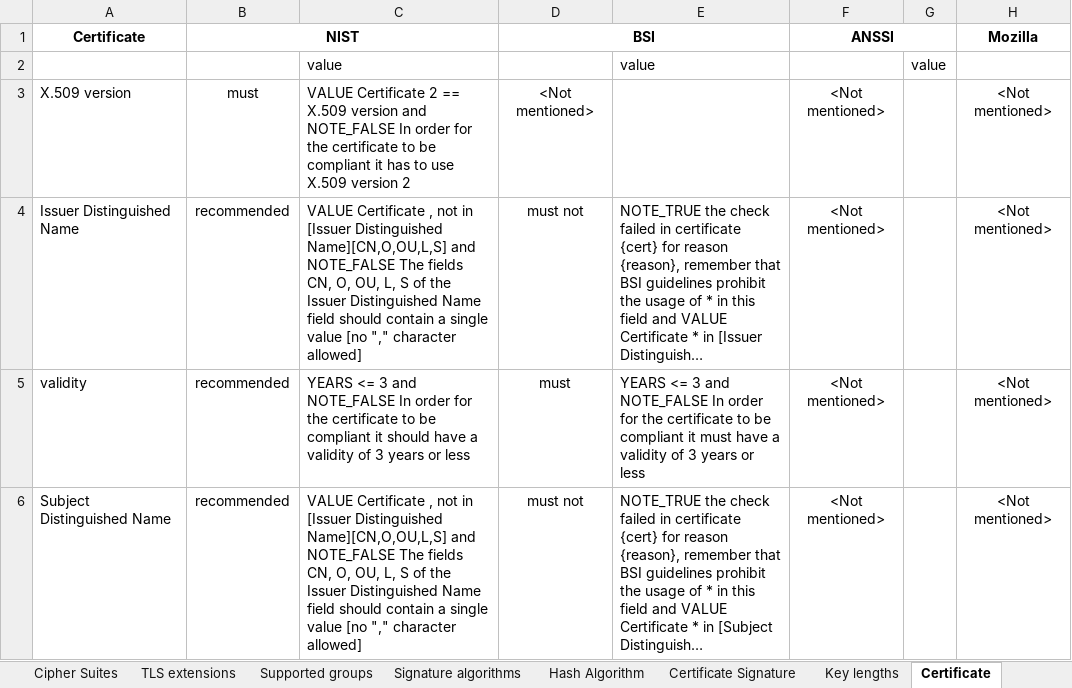
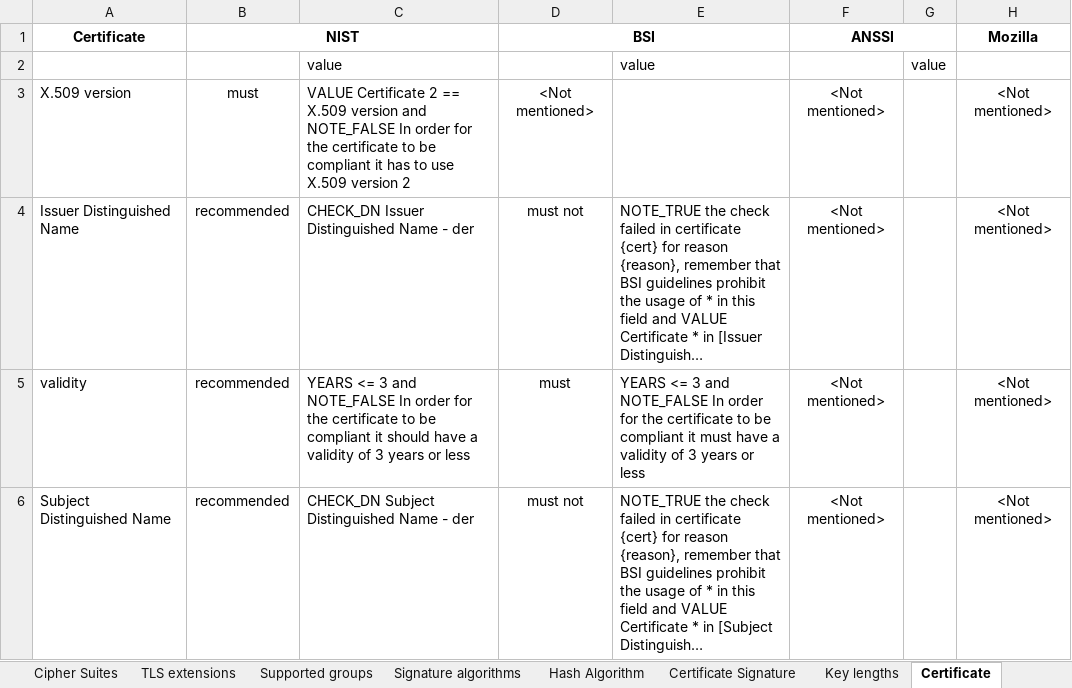
Before and after one commit to stfbk/tlsassistant, an Excel workbook: DatabaseFiller/guidelines.xlsx, sheet Certificate, drawn as a sheet; long unchanged cells end in …; values as stored, in another font and other column widths than the file's, no borders; charts and pictures and conditional formats not drawn; the diff names each change by its address in the sheet, - before the commit and + after, or states it on an @@ line.

Commit message:
Improved mitigations for Certificates and added new function to check DN validity according to NIST

```diff
--- a/DatabaseFiller/guidelines.xlsx (sheet Certificate)
+++ b/DatabaseFiller/guidelines.xlsx (sheet Certificate)
-C4: VALUE Certificate , not in [Issuer Distinguished Name][CN,O,OU,L,S] and NOTE_FALSE The fields CN, O, OU, L, S of the Issuer Distinguished Name field should contain a single value [no "," character allowed]
+C4: CHECK_DN Issuer Distinguished Name - der
-C6: VALUE Certificate , not in [Issuer Distinguished Name][CN,O,OU,L,S] and NOTE_FALSE The fields CN, O, OU, L, S of the Issuer Distinguished Name field should contain a single value [no "," character allowed]
+C6: CHECK_DN Subject Distinguished Name - der
```
Also changed, not shown: sheet Certificate Extensions, 9 other files.
